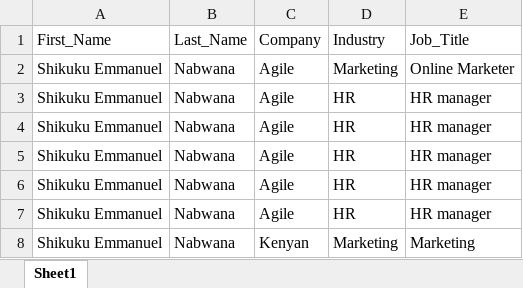
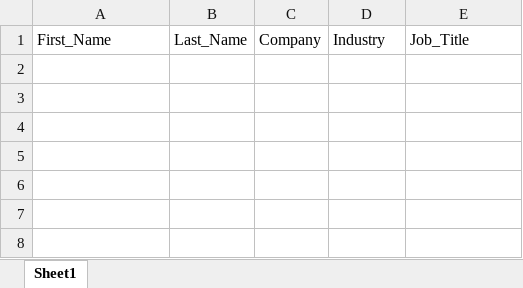
Before and after one commit to enshikuku/SAP, an Excel workbook: form-data.xlsx, sheet Sheet1, drawn as a sheet; values as stored, in another font and other column widths than the file's, no borders; the diff names each change by its address in the sheet, - before the commit and + after, or states it on an @@ line.

Commit message:
data

```diff
--- a/form-data.xlsx (sheet Sheet1)
+++ b/form-data.xlsx (sheet Sheet1)
-row 2: Shikuku Emmanuel | Nabwana | Agile | Marketing | Online Marketer
-row 3: Shikuku Emmanuel | Nabwana | Agile | HR | HR manager
-row 4: Shikuku Emmanuel | Nabwana | Agile | HR | HR manager
-row 5: Shikuku Emmanuel | Nabwana | Agile | HR | HR manager
-row 6: Shikuku Emmanuel | Nabwana | Agile | HR | HR manager
-row 7: Shikuku Emmanuel | Nabwana | Agile | HR | HR manager
-row 8: Shikuku Emmanuel | Nabwana | Kenyan | Marketing | Marketing
```
